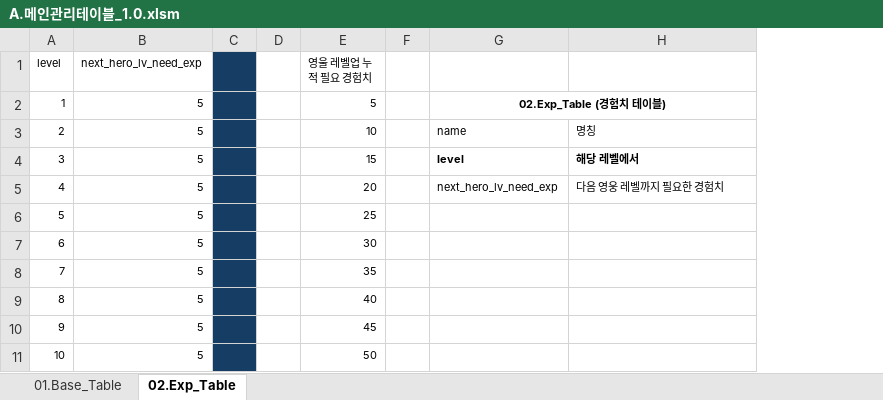
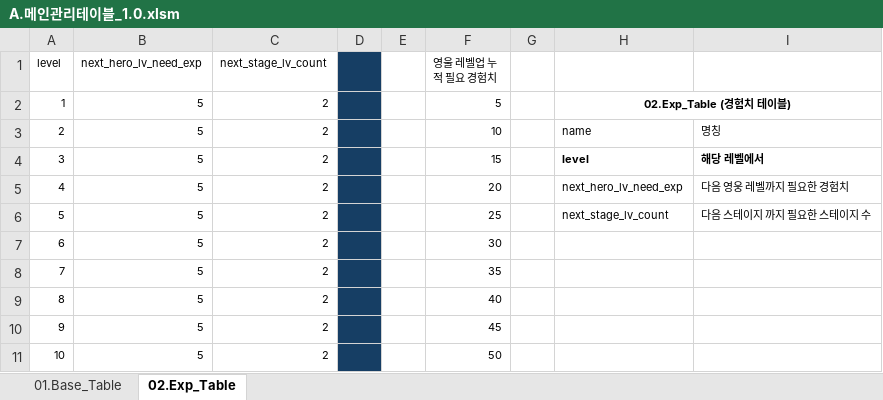
Before and after one commit to kauthor/FluffyDiscatDevelop, an Excel workbook: Plan/Table/A.메인관리테이블_1.0.xlsm, sheet 02.Exp_Table, drawn as a sheet; only a part is shown; values as stored, in another font and other column widths than the file's, no borders; addresses are those after the commit; the diff names each change by its address in the sheet, - before the commit and + after, or states it on an @@ line.

```diff
--- a/Plan/Table/A.메인관리테이블_1.0.xlsm (sheet 02.Exp_Table)
+++ b/Plan/Table/A.메인관리테이블_1.0.xlsm (sheet 02.Exp_Table)
+column C (next_stage_lv_count), rows 2-11: all 2
-H6: (empty)
+H6: next_stage_lv_count
-I6: (empty)
+I6: 다음 스테이지 까지 필요한 스테이지 수
```
Also changed, not shown: sheet 01.Base_Table, formulas that keep their value, Plan/Table/B.캐릭터 관련 테이블.xlsm, Plan/Table/C.스테이지관련테이블_1.0.xlsm, 16 other files.
